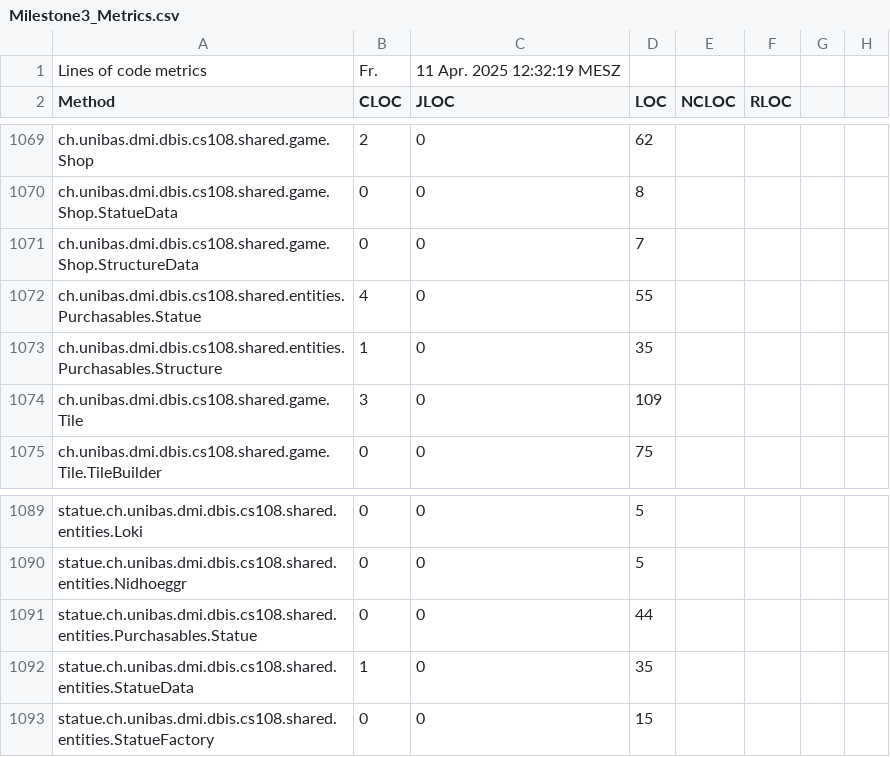
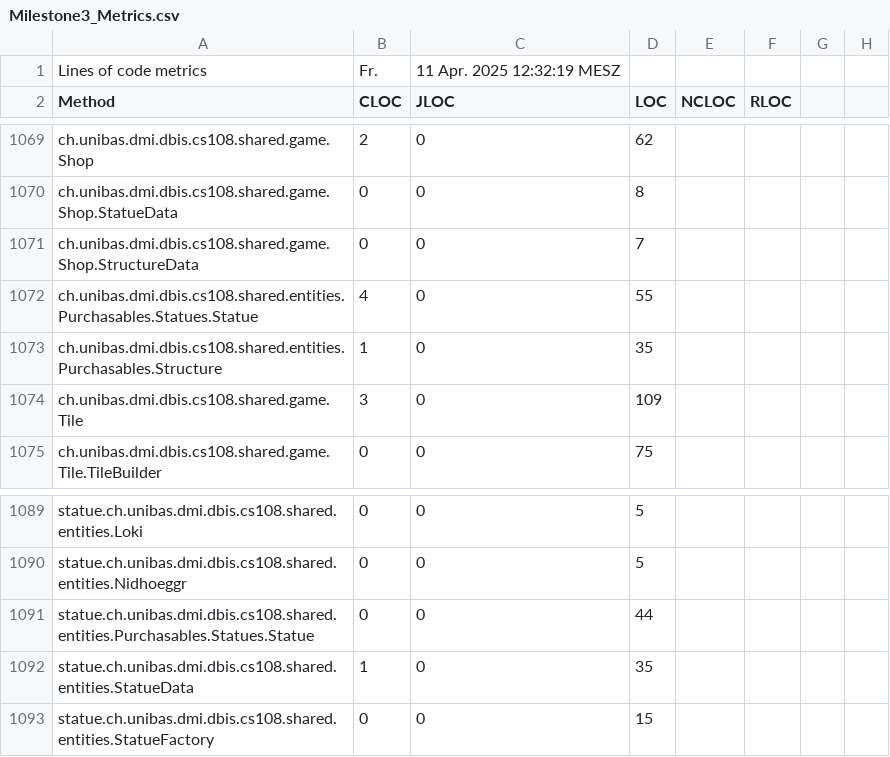
Before and after one commit to Noah-Klaholz/SettlersOfAsgard, a CSV file: docs/QA/Milestone3_Metrics.csv, drawn as a sheet; only a part is shown, gaps mark what is left out; the diff covers the shown part only; the diff names each change by its address in the sheet, - before the commit and + after, or states it on an @@ line.

Commit message:
feat(Statues): Added necessary classes to get StatueBehaviorRegistry to work.

```diff
--- a/docs/QA/Milestone3_Metrics.csv
+++ b/docs/QA/Milestone3_Metrics.csv
-A1072 (Method): ch.unibas.dmi.dbis.cs108.shared.entities.Purchasables.Statue
+A1072 (Method): ch.unibas.dmi.dbis.cs108.shared.entities.Purchasables.Statues.Statue
-A1091 (Method): statue.ch.unibas.dmi.dbis.cs108.shared.entities.Purchasables.Statue
+A1091 (Method): statue.ch.unibas.dmi.dbis.cs108.shared.entities.Purchasables.Statues.Statue
```
Also changed, not shown: 20 edited cells elsewhere in this file, 12 other files.
